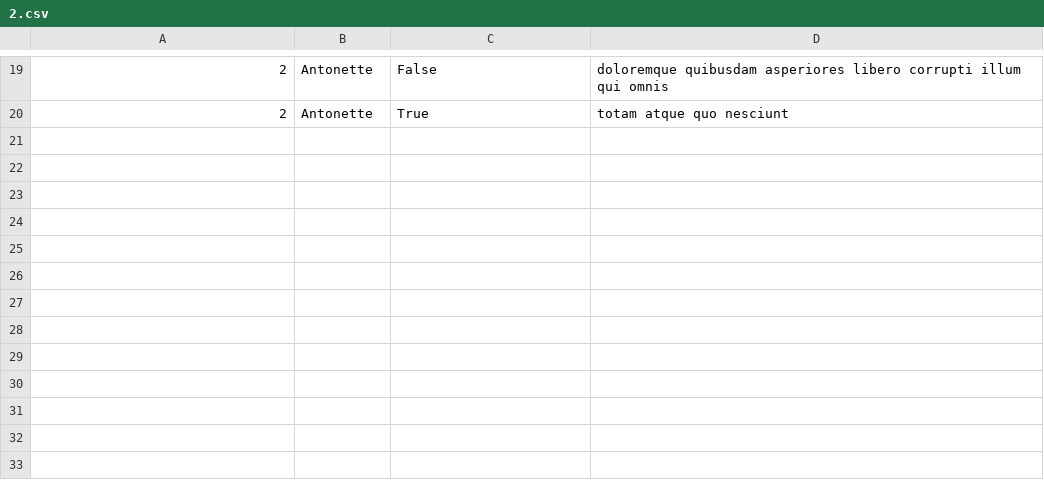
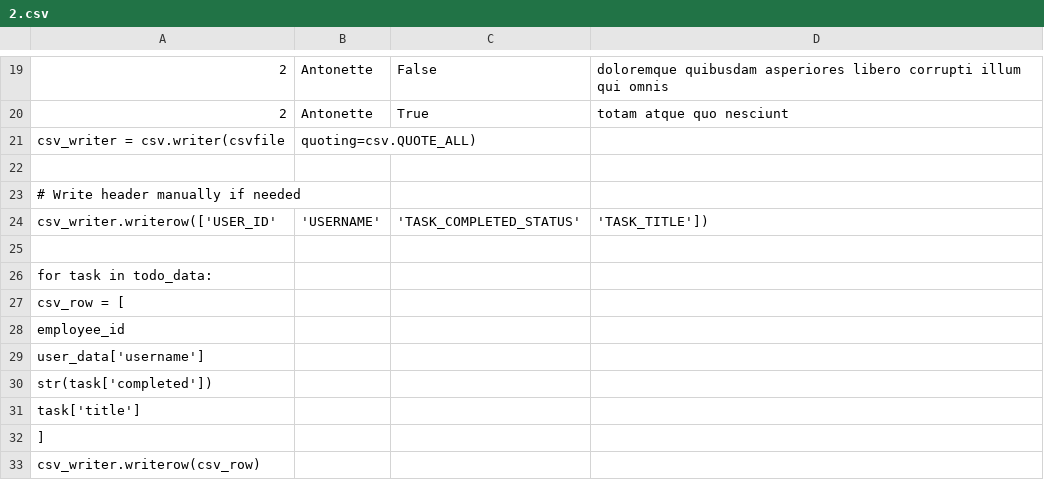
Before and after one commit to timishot/alx-system_engineering-devops, a CSV file: 0x15-api/2.csv, drawn as a sheet; only a part is shown, gaps mark what is left out; the diff names each change by its address in the sheet, - before the commit and + after, or states it on an @@ line.

```diff
--- a/0x15-api/2.csv
+++ b/0x15-api/2.csv
+row 21: csv_writer = csv.writer(csvfile | quoting=csv.QUOTE_ALL)
+row 22: (empty)
+row 23: # Write header manually if needed
+row 24: csv_writer.writerow(['USER_ID' | 'USERNAME' | 'TASK_COMPLETED_STATUS' | 'TASK_TITLE'])
+row 25: (empty)
+row 26: for task in todo_data:
+row 27: csv_row = [
+row 28: employee_id
+row 29: user_data['username']
+row 30: str(task['completed'])
+row 31: task['title']
+row 32: ]
+row 33: csv_writer.writerow(csv_row)
```
Also changed, not shown: 4 other files.
